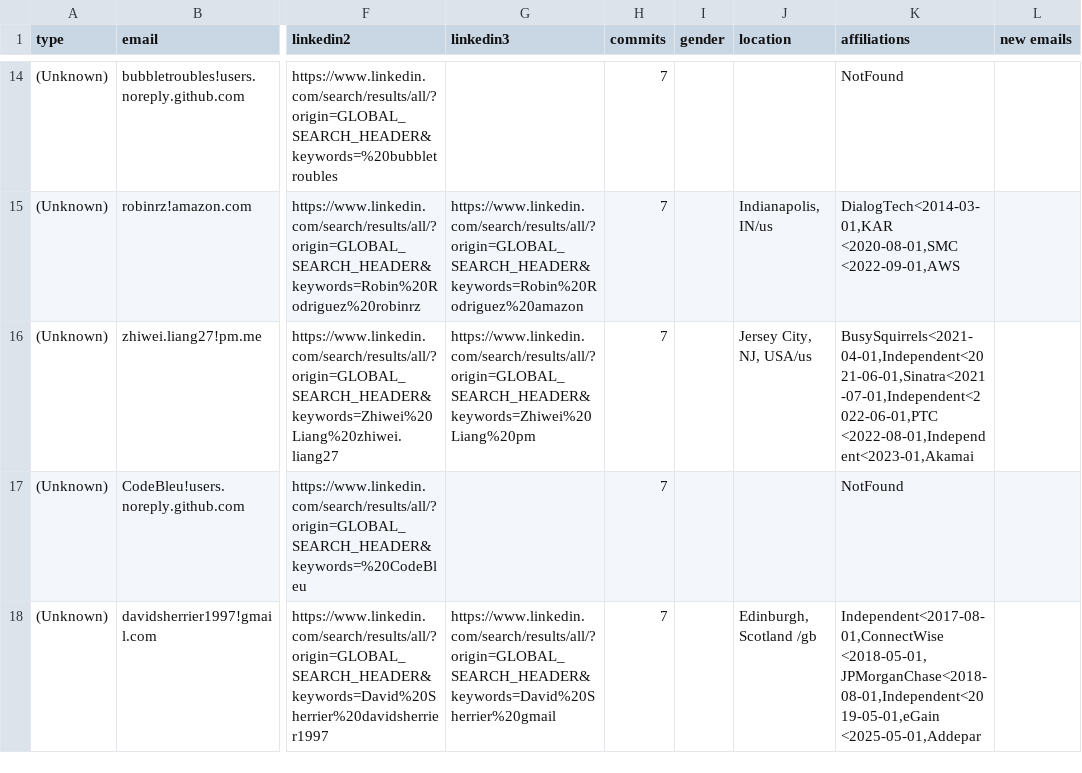
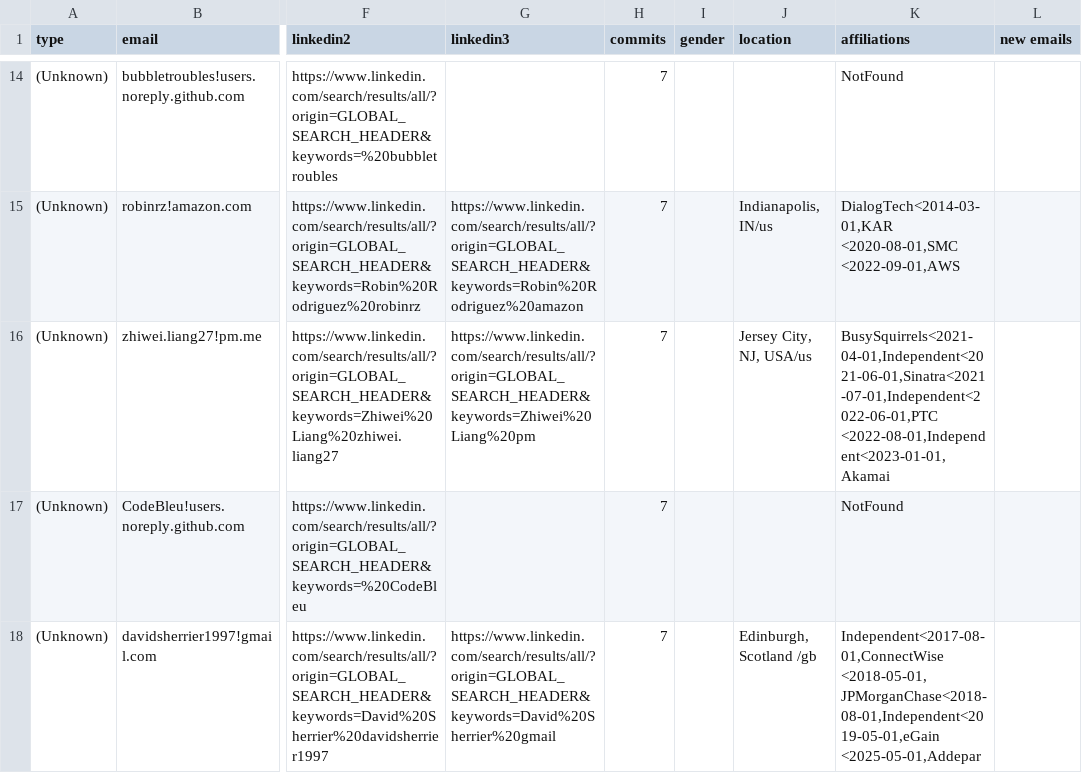
Before and after one commit to cncf/gitdm, a CSV file: src/affiliations.csv, drawn as a sheet; only a part is shown, gaps mark what is left out; the diff names each change by its address in the sheet, - before the commit and + after, or states it on an @@ line.

Commit message:
Manual fixes
Signed-off-by: Lukasz Gryglicki <lgryglicki@cncf.io>

```diff
--- a/src/affiliations.csv
+++ b/src/affiliations.csv
-K16 (affiliations): BusySquirrels<2021-04-01,Independent<2021-06-01,Sinatra<2021-07-01,Independent<2022-06-01,PTC <2022-08-01,Independent<2023-01,Akamai
+K16 (affiliations): BusySquirrels<2021-04-01,Independent<2021-06-01,Sinatra<2021-07-01,Independent<2022-06-01,PTC <2022-08-01,Independent<2023-01-01,Akamai
```
